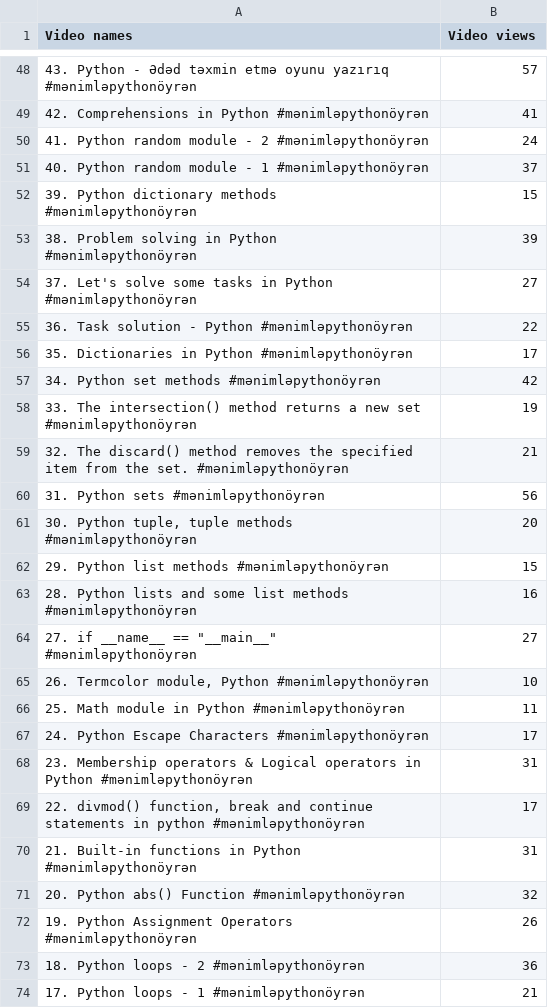
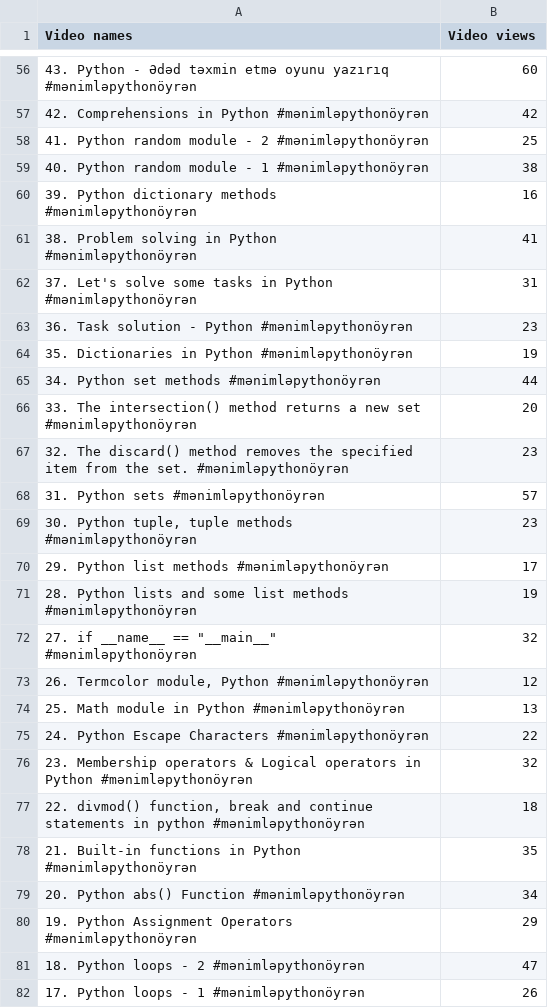
Before and after one commit to pyterminator/PythonCourse, a CSV file: modullar/videos.csv, drawn as a sheet; only a part is shown, gaps mark what is left out; the diff covers the shown part only.

```diff
--- a/modullar/videos.csv
+++ b/modullar/videos.csv
@@ -48,27 +56,27 @@ Video names,Video views
-43. Python - Ədəd təxmin etmə oyunu yazırıq #mənimləpythonöyrən,57
-42. Comprehensions in Python #mənimləpythonöyrən,41
-41. Python random module - 2 #mənimləpythonöyrən,24
-40. Python random module - 1 #mənimləpythonöyrən,37
-39. Python dictionary methods #mənimləpythonöyrən,15
-38. Problem solving in Python #mənimləpythonöyrən,39
-37. Let's solve some tasks in Python #mənimləpythonöyrən,27
-36. Task solution - Python #mənimləpythonöyrən,22
-35. Dictionaries in Python #mənimləpythonöyrən,17
-34. Python set methods #mənimləpythonöyrən,42
-33. The intersection() method returns a new set #mənimləpythonöyrən,19
-32. The discard() method removes the specified item from the set. #mənimləpythonöyrən,21
-31. Python sets #mənimləpythonöyrən,56
-"30. Python tuple, tuple methods #mənimləpythonöyrən",20
-29. Python list methods #mənimləpythonöyrən,15
-28. Python lists and some list methods #mənimləpythonöyrən,16
-"27. if __name__ == ""__main__"" #mənimləpythonöyrən",27
-"26. Termcolor module, Python #mənimləpythonöyrən",10
-25. Math module in Python #mənimləpythonöyrən,11
-24. Python Escape Characters #mənimləpythonöyrən,17
-23. Membership operators & Logical operators in Python #mənimləpythonöyrən,31
-"22. divmod() function, break and continue statements in python #mənimləpythonöyrən",17
-21. Built-in functions in Python #mənimləpythonöyrən,31
-20. Python abs() Function #mənimləpythonöyrən,32
-19. Python Assignment Operators #mənimləpythonöyrən,26
-18. Python loops - 2 #mənimləpythonöyrən,36
-17. Python loops - 1 #mənimləpythonöyrən,21
+43. Python - Ədəd təxmin etmə oyunu yazırıq #mənimləpythonöyrən,60
+42. Comprehensions in Python #mənimləpythonöyrən,42
+41. Python random module - 2 #mənimləpythonöyrən,25
+40. Python random module - 1 #mənimləpythonöyrən,38
+39. Python dictionary methods #mənimləpythonöyrən,16
+38. Problem solving in Python #mənimləpythonöyrən,41
+37. Let's solve some tasks in Python #mənimləpythonöyrən,31
+36. Task solution - Python #mənimləpythonöyrən,23
+35. Dictionaries in Python #mənimləpythonöyrən,19
+34. Python set methods #mənimləpythonöyrən,44
+33. The intersection() method returns a new set #mənimləpythonöyrən,20
+32. The discard() method removes the specified item from the set. #mənimləpythonöyrən,23
+31. Python sets #mənimləpythonöyrən,57
+"30. Python tuple, tuple methods #mənimləpythonöyrən",23
+29. Python list methods #mənimləpythonöyrən,17
+28. Python lists and some list methods #mənimləpythonöyrən,19
+"27. if __name__ == ""__main__"" #mənimləpythonöyrən",32
+"26. Termcolor module, Python #mənimləpythonöyrən",12
+25. Math module in Python #mənimləpythonöyrən,13
+24. Python Escape Characters #mənimləpythonöyrən,22
+23. Membership operators & Logical operators in Python #mənimləpythonöyrən,32
+"22. divmod() function, break and continue statements in python #mənimləpythonöyrən",18
+21. Built-in functions in Python #mənimləpythonöyrən,35
+20. Python abs() Function #mənimləpythonöyrən,34
+19. Python Assignment Operators #mənimləpythonöyrən,29
+18. Python loops - 2 #mənimləpythonöyrən,47
+17. Python loops - 1 #mənimləpythonöyrən,26
```
Also changed, not shown: 8 added rows and 62 edited cells elsewhere in this file, 2 other files.
